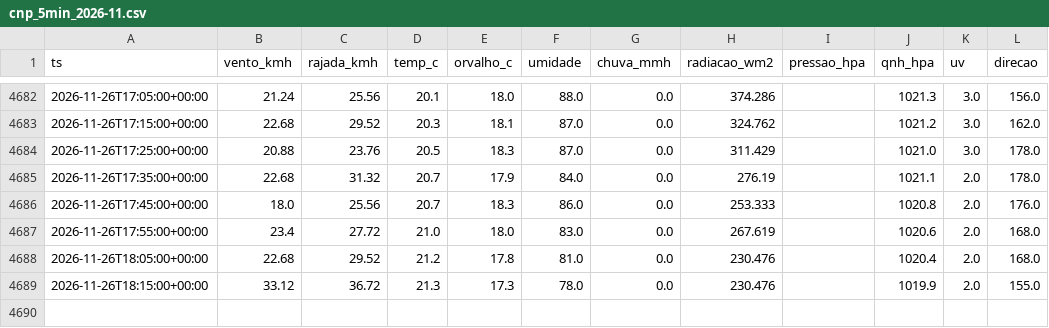
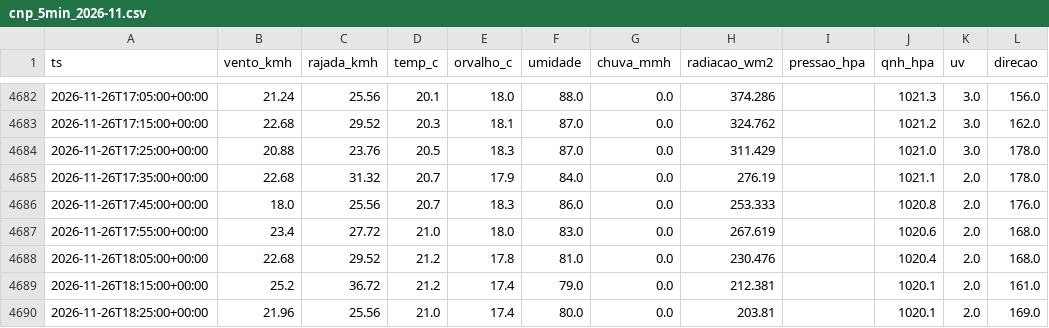
Before and after one commit to fernandoliveiraf-sudo/previsao-cnp-boituva, a CSV file: dados/cnp_5min_2026-11.csv, drawn as a sheet; only a part is shown, gaps mark what is left out.

```diff
--- a/dados/cnp_5min_2026-11.csv
+++ b/dados/cnp_5min_2026-11.csv
@@ -4688,2 +4688,3 @@ ts,vento_kmh,rajada_kmh,temp_c,orvalho_c,umidade,chuva_mmh,radiacao_wm2,pressao_
 2026-11-26T18:05:00+00:00,22.68,29.52,21.2,17.8,81.0,0.0,230.476,,1020.4,2.0,168.0
-2026-11-26T18:15:00+00:00,33.12,36.72,21.3,17.3,78.0,0.0,230.476,,1019.9,2.0,155.0
+2026-11-26T18:15:00+00:00,25.2,36.72,21.2,17.4,79.0,0.0,212.381,,1020.1,2.0,161.0
+2026-11-26T18:25:00+00:00,21.96,25.56,21.0,17.4,80.0,0.0,203.81,,1020.1,2.0,169.0
```
Also changed, not shown: dados/cnp_horario.csv, 1 other file.
